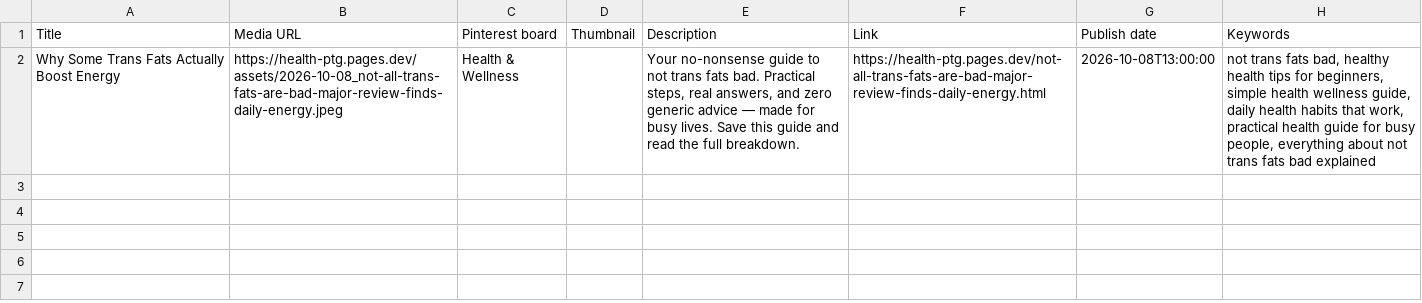
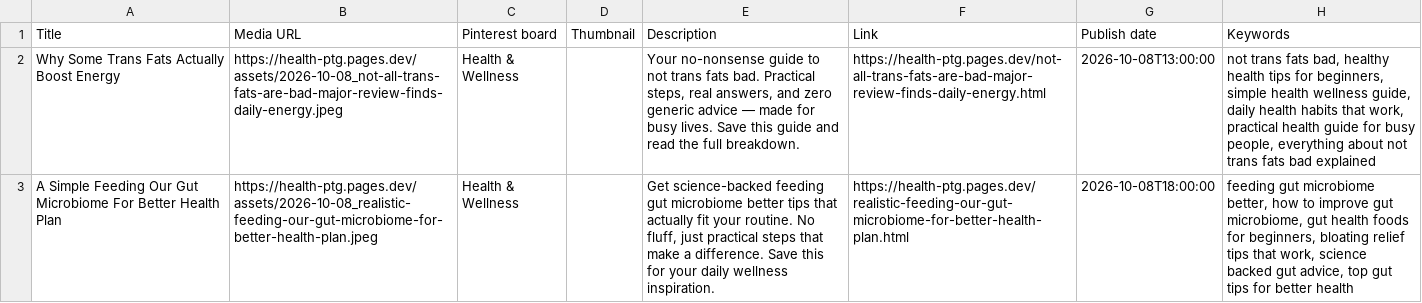
Before and after one commit to rodrigosimoes97/Pin, a CSV file: generated/pinterest/2026-10-08_pins.csv, drawn as a sheet; the diff names each change by its address in the sheet, - before the commit and + after, or states it on an @@ line.

```diff
--- a/generated/pinterest/2026-10-08_pins.csv
+++ b/generated/pinterest/2026-10-08_pins.csv
+row 3: A Simple Feeding Our Gut Microbiome For Better Health Plan | https://health-ptg.pages.dev/assets/2026-10-08_realistic-feeding-our-gut-microbiome-for-better-health-plan.jpeg | Health & Wellness |  | Get science-backed feeding gut microbiome better tips that actually fit your routine. No fluff, just practical steps that make a difference. Save this for your daily wellness inspiration. | https://health-ptg.pages.dev/realistic-feeding-our-gut-microbiome-for-better-health-plan.html | 2026-10-08T18:00:00 | feeding gut microbiome better, how to improve gut microbiome, gut health foods for beginners, bloating relief tips that work, science backed gut advice, top gut tips for better health
```
Also changed, not shown: 25 other files.
